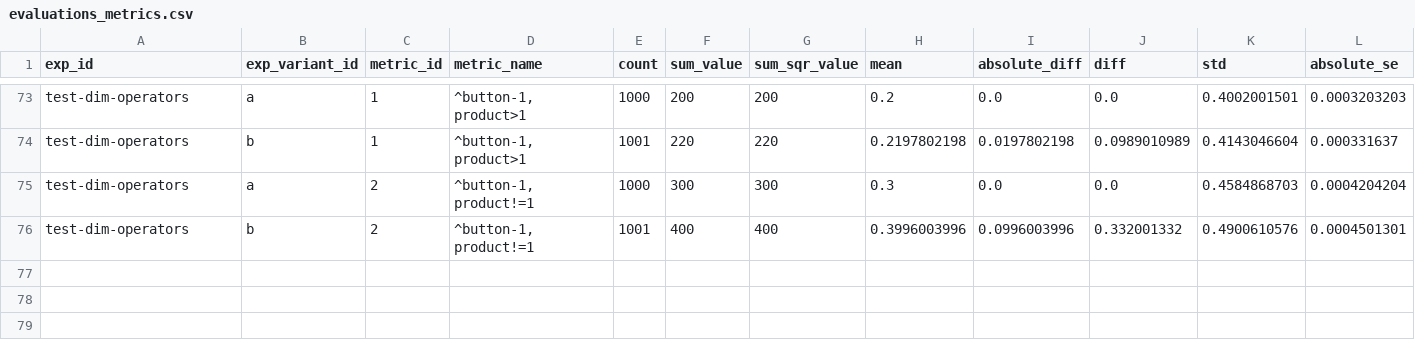
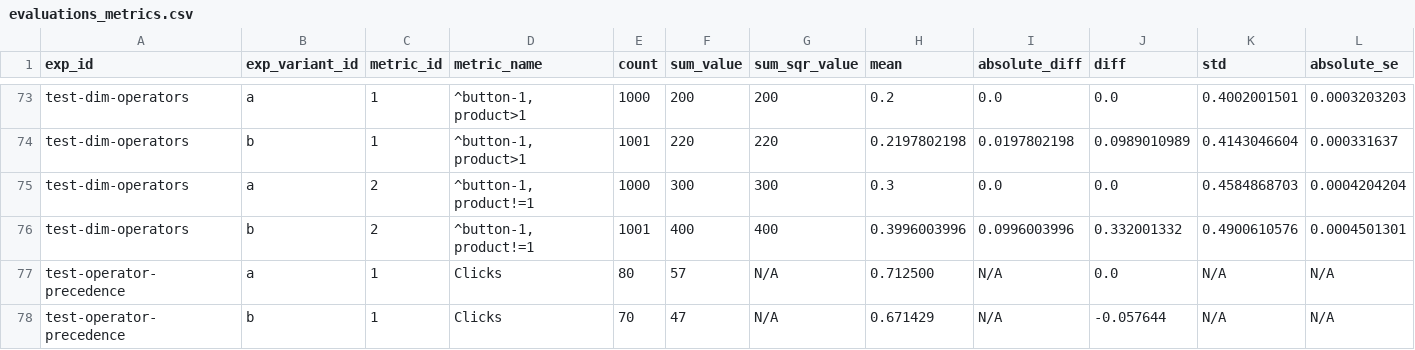
Before and after one commit to avast/ep-stats, a CSV file: src/epstats/toolkit/testing/resources/evaluations_metrics.csv, drawn as a sheet; only a part is shown, gaps mark what is left out; rows hold the shown columns only; the diff names each change by its address in the sheet, - before the commit and + after, or states it on an @@ line.

```diff
--- a/src/epstats/toolkit/testing/resources/evaluations_metrics.csv
+++ b/src/epstats/toolkit/testing/resources/evaluations_metrics.csv
+row 77: test-operator-precedence | a | 1 | Clicks | 80 | 57 | N/A | 0.712500 | N/A | 0.0 | N/A | N/A
+row 78: test-operator-precedence | b | 1 | Clicks | 70 | 47 | N/A | 0.671429 | N/A | -0.057644 | N/A | N/A
```
Also changed, not shown: src/epstats/toolkit/testing/resources/evaluations_exposures.csv, src/epstats/toolkit/testing/resources/goals_agg.csv, 2 other files.
